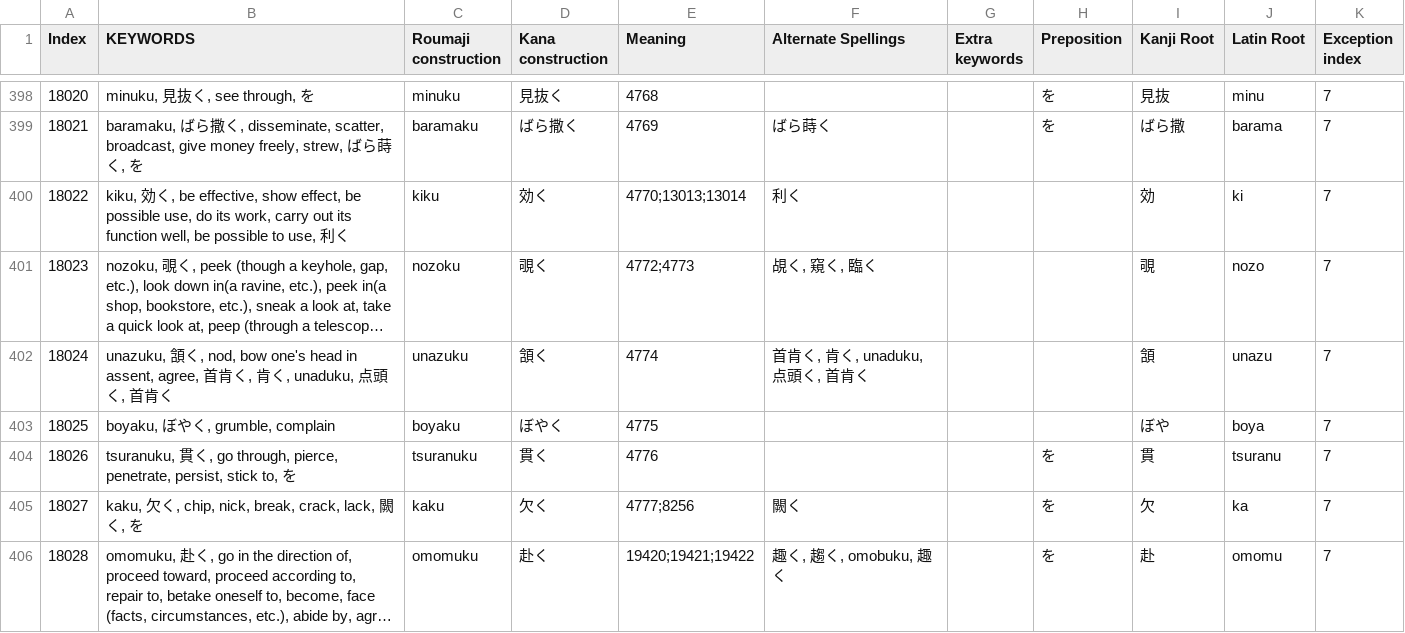
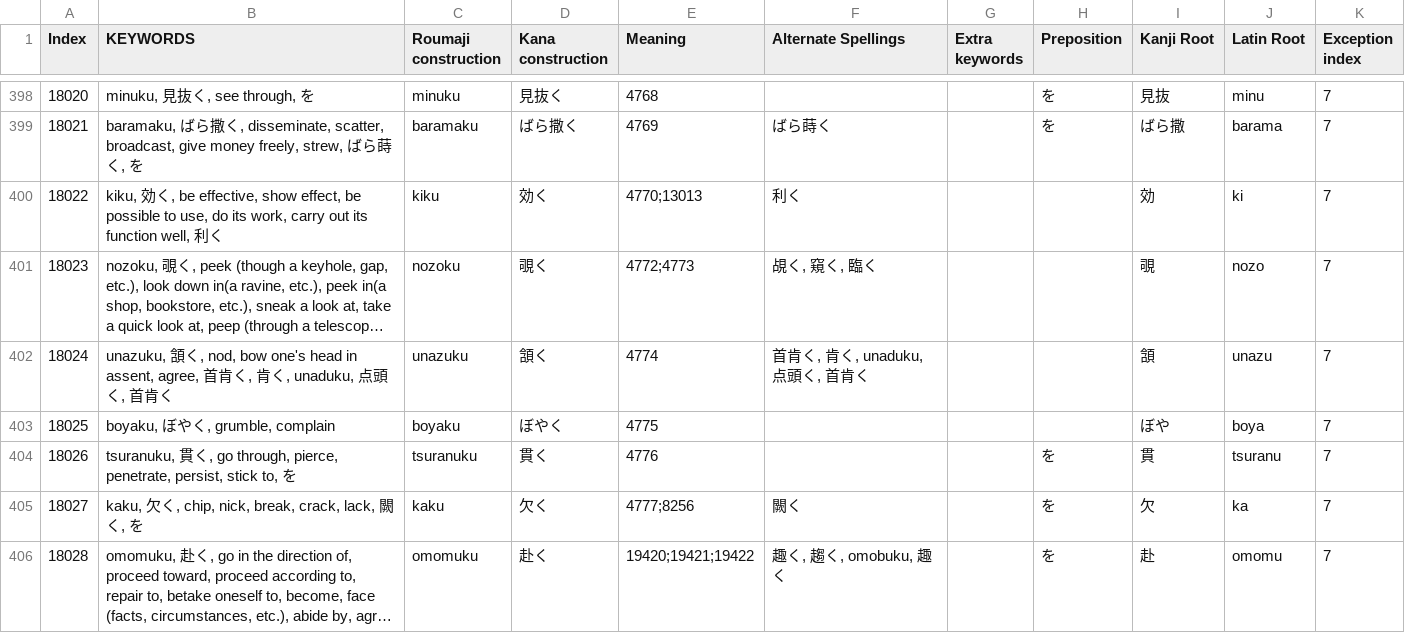
Before and after one commit to blarom/JapaneseToolbox, a CSV file: app/src/main/assets/LineVerbsForGrammar - 3000 kanji.csv, drawn as a sheet; only a part is shown, gaps mark what is left out; long unchanged cells end in …; the diff names each change by its address in the sheet, - before the commit and + after, or states it on an @@ line.

Commit message:
Ver 3.22 - Fixed alt spellings removed when showing online results

```diff
--- a/app/src/main/assets/LineVerbsForGrammar - 3000 kanji.csv
+++ b/app/src/main/assets/LineVerbsForGrammar - 3000 kanji.csv
-B400 (KEYWORDS): …be possible use, do its work, carry out its function well, be possible to use, 利く
+B400 (KEYWORDS): …be possible to use, do its work, carry out its function well, 利く
-E400 (Meaning): 4770;13013;13014
+E400 (Meaning): 4770;13013
```
Also changed, not shown: app/src/main/assets/LineMultExplanations - 3000 kanji.csv, 6 other files.
